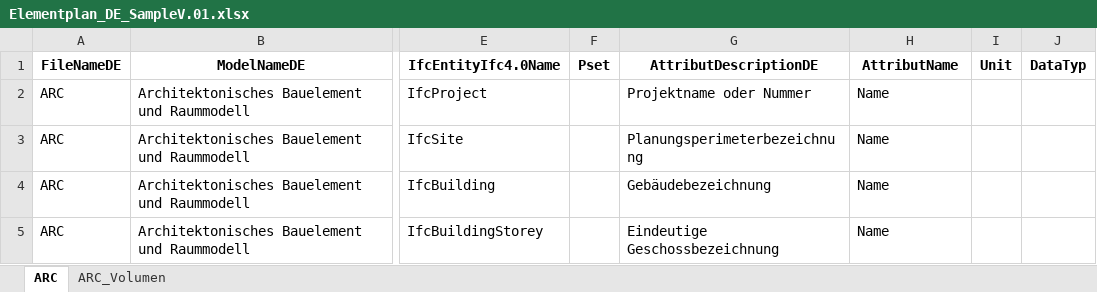
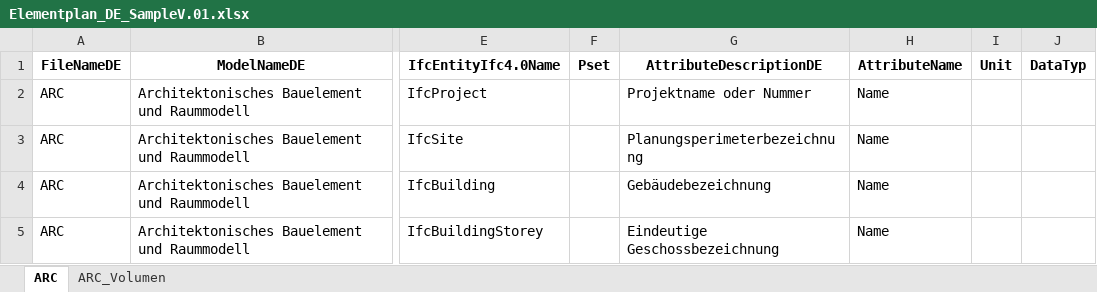
Before and after one commit to simondilhas/Pragmatic_BIM_Requirements_Manager, an Excel workbook: data/SampleV.01/Elementplan_DE_SampleV.01.xlsx, sheet ARC, drawn as a sheet; only a part is shown, gaps mark what is left out; values as stored, in another font and other column widths than the file's, no borders; conditional formats not drawn; the diff covers the shown part only; the diff names each change by its address in the sheet, - before the commit and + after, or states it on an @@ line.

```diff
--- a/data/SampleV.01/Elementplan_DE_SampleV.01.xlsx (sheet ARC)
+++ b/data/SampleV.01/Elementplan_DE_SampleV.01.xlsx (sheet ARC)
-G1: AttributDescriptionDE
+G1: AttributeDescriptionDE
-H1: AttributName
+H1: AttributeName
```
Also changed, not shown: 29 edited cells elsewhere in this sheet, sheet ARC_Volumen, data/SampleV.01/Elementplan_SampleV.01_raw_data.xlsx, data/SampleV.01/Libal_Config_DE_SampleV.01.xlsx, 18 other files.
